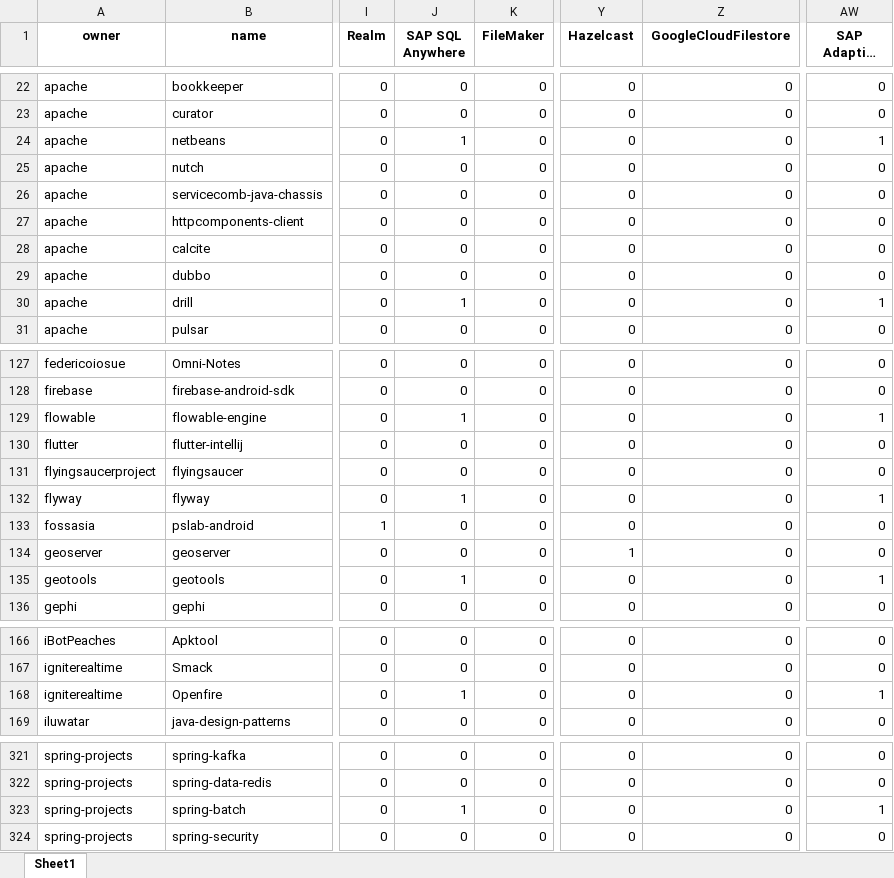
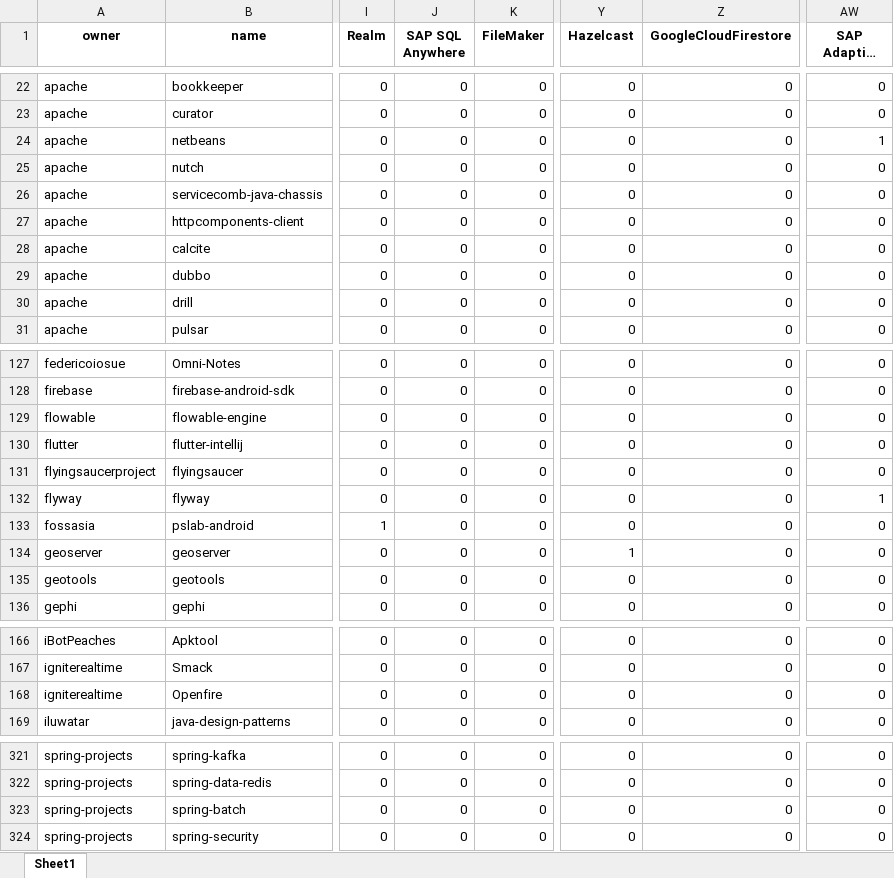
Before and after one commit to gems-uff/db-mining, an Excel workbook: resources/database.xlsx, sheet Sheet1, drawn as a sheet; only a part is shown, gaps mark what is left out; long unchanged cells end in …; values as stored, in another font and other column widths than the file's, no borders; the diff covers the shown part only; the diff names each change by its address in the sheet, - before the commit and + after, or states it on an @@ line.

Commit message:
New results XLSX

```diff
--- a/resources/database.xlsx (sheet Sheet1)
+++ b/resources/database.xlsx (sheet Sheet1)
-Z1: GoogleCloudFilestore
+Z1: GoogleCloudFirestore
-J24 (SAP SQL Anywhere): 1
+J24 (SAP SQL Anywhere): 0
-J30 (SAP SQL Anywhere): 1
+J30 (SAP SQL Anywhere): 0
-AW30 (SAP Adaptive Server): 1
+AW30 (SAP Adaptive Server): 0
-J129 (SAP SQL Anywhere): 1
+J129 (SAP SQL Anywhere): 0
-AW129 (SAP Adaptive Server): 1
+AW129 (SAP Adaptive Server): 0
-J132 (SAP SQL Anywhere): 1
+J132 (SAP SQL Anywhere): 0
-J135 (SAP SQL Anywhere): 1
+J135 (SAP SQL Anywhere): 0
-AW135 (SAP Adaptive Server): 1
+AW135 (SAP Adaptive Server): 0
-J168 (SAP SQL Anywhere): 1
+J168 (SAP SQL Anywhere): 0
-AW168 (SAP Adaptive Server): 1
+AW168 (SAP Adaptive Server): 0
-J323 (SAP SQL Anywhere): 1
+J323 (SAP SQL Anywhere): 0
-AW323 (SAP Adaptive Server): 1
+AW323 (SAP Adaptive Server): 0
```
Also changed, not shown: 5 edited cells elsewhere in this sheet.
